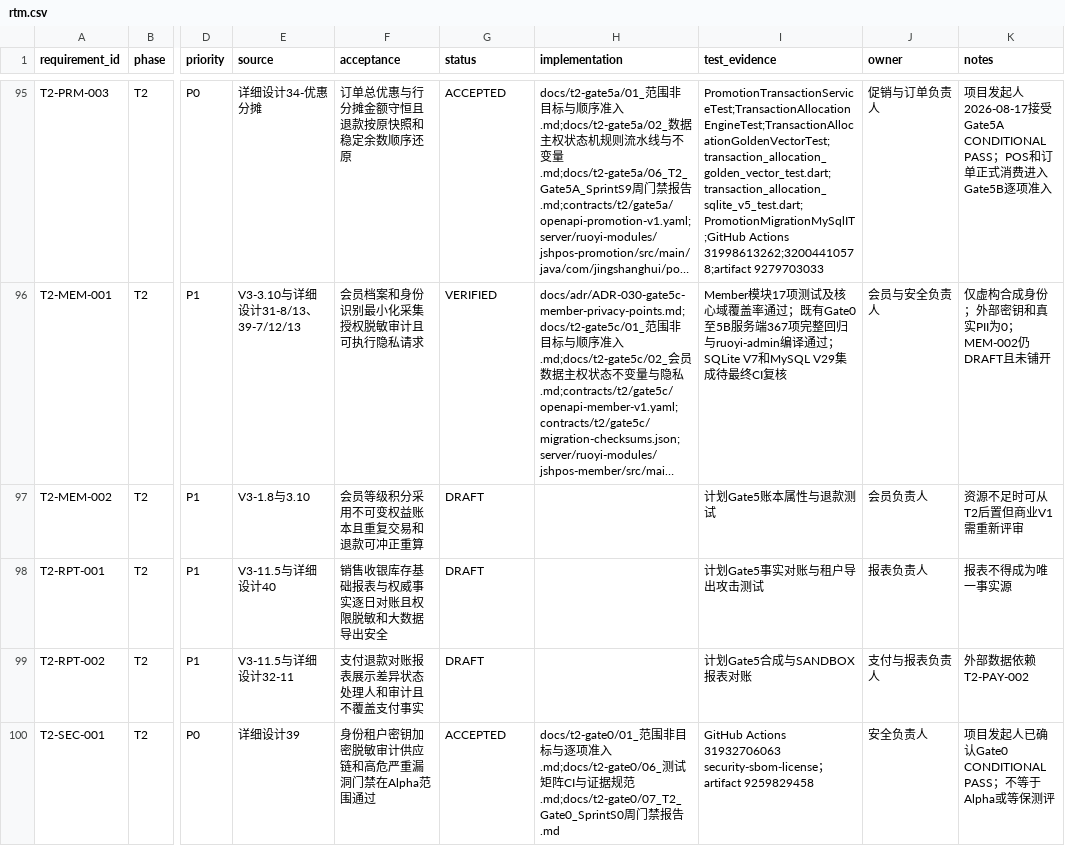
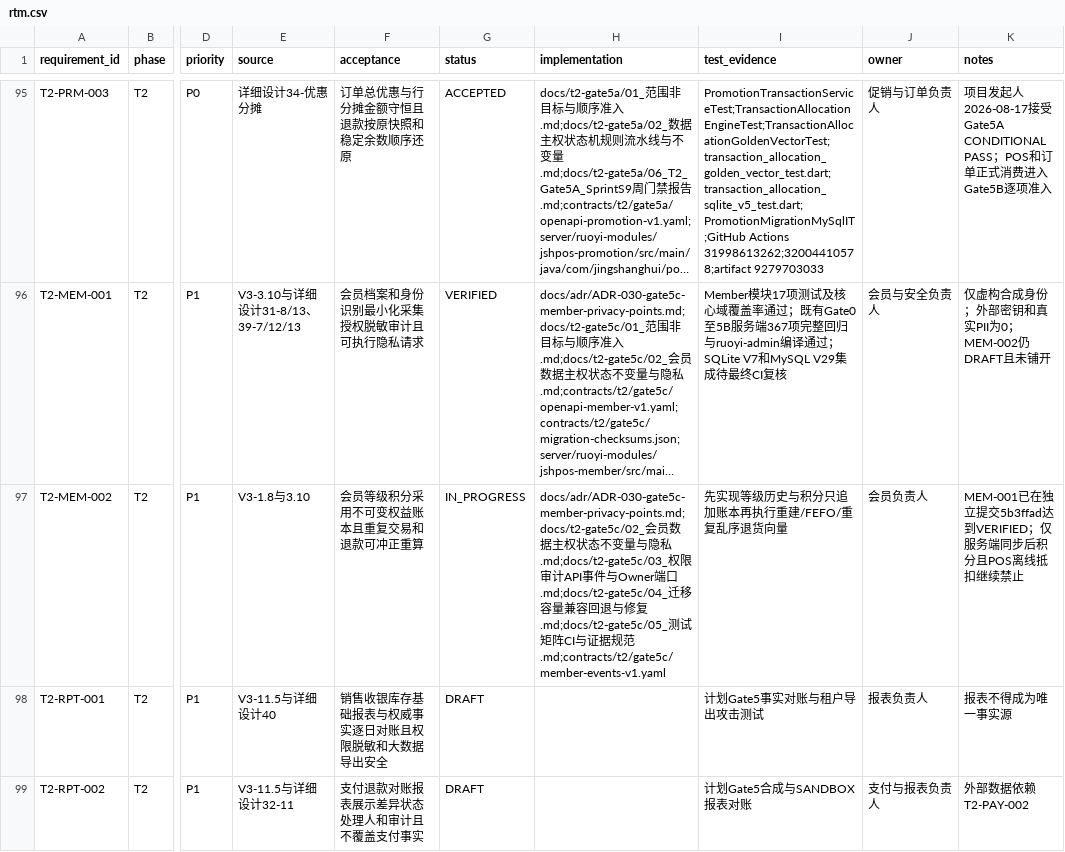
Before and after one commit to eiven-xxw/jshPOS, a CSV file: docs/governance/rtm.csv, drawn as a sheet; only a part is shown, gaps mark what is left out; the shorter side is filled out with more unchanged rows; long unchanged cells end in …; the diff names each change by its address in the sheet, - before the commit and + after, or states it on an @@ line.

Commit message:
docs(gate5c): admit member points ledger

```diff
--- a/docs/governance/rtm.csv
+++ b/docs/governance/rtm.csv
-G97 (status): DRAFT
+G97 (status): IN_PROGRESS
-H97 (implementation): (empty)
+H97 (implementation): docs/adr/ADR-030-gate5c-member-privacy-points.md;docs/t2-gate5c/02_会员数据主权状态不变量与隐私.md;docs/t2-gate5c/03_权限审计API事件与Owner端口.md;docs/t2-gate5c/04_迁移容量兼容回退与修复.md;docs/t2-gate5c/05_测试矩阵CI与证据规范.md;contracts/t2/gate5c/member-events-v1.yaml
-I97 (test_evidence): 计划Gate5账本属性与退款测试
+I97 (test_evidence): 先实现等级历史与积分只追加账本再执行重建/FEFO/重复乱序退货向量
-K97 (notes): 资源不足时可从T2后置但商业V1需重新评审
+K97 (notes): MEM-001已在独立提交5b3ffad达到VERIFIED；仅服务端同步后积分且POS离线抵扣继续禁止
```
Also changed, not shown: contracts/t2/gate5c/persistence-registry.csv, 2 other files.
